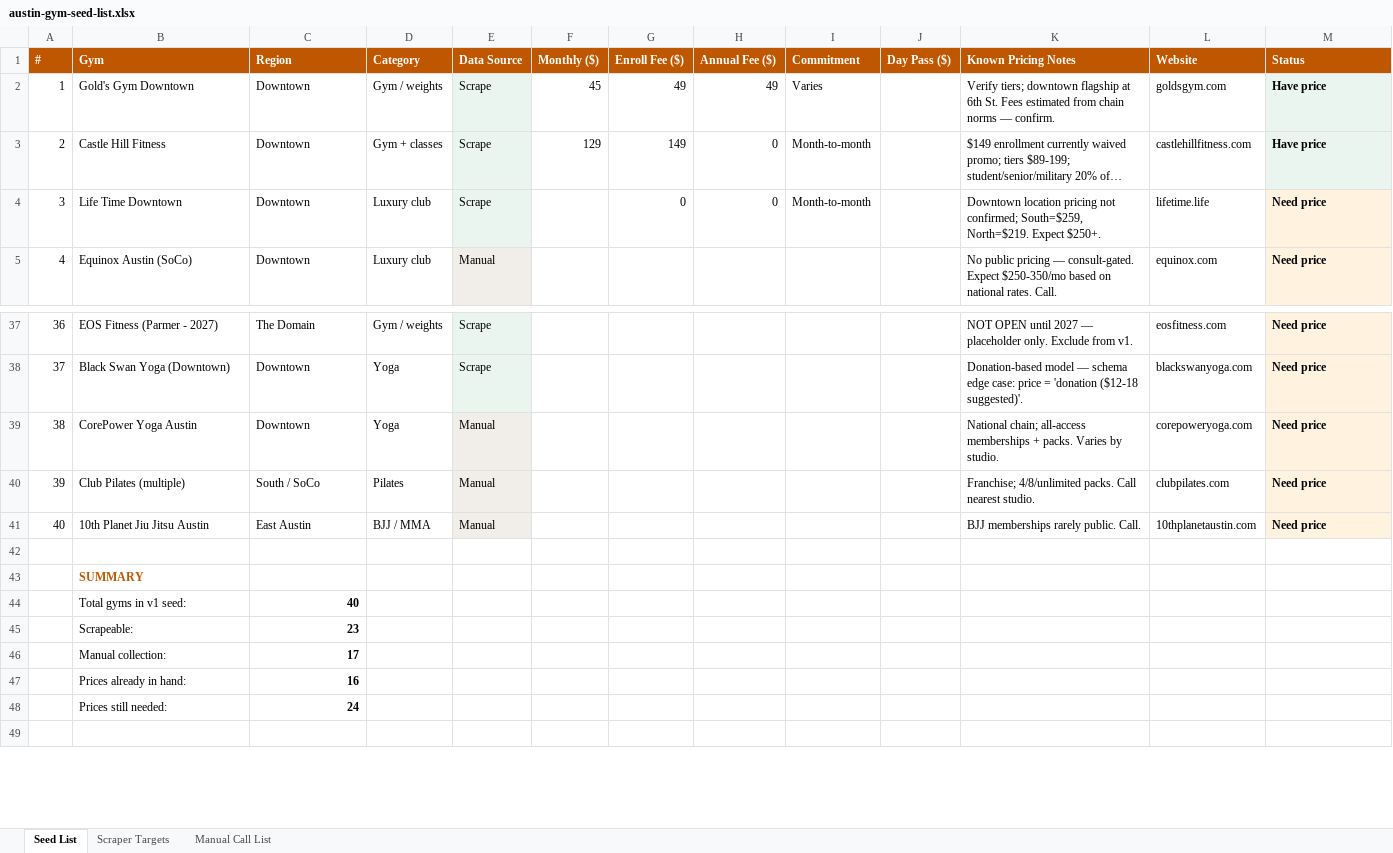
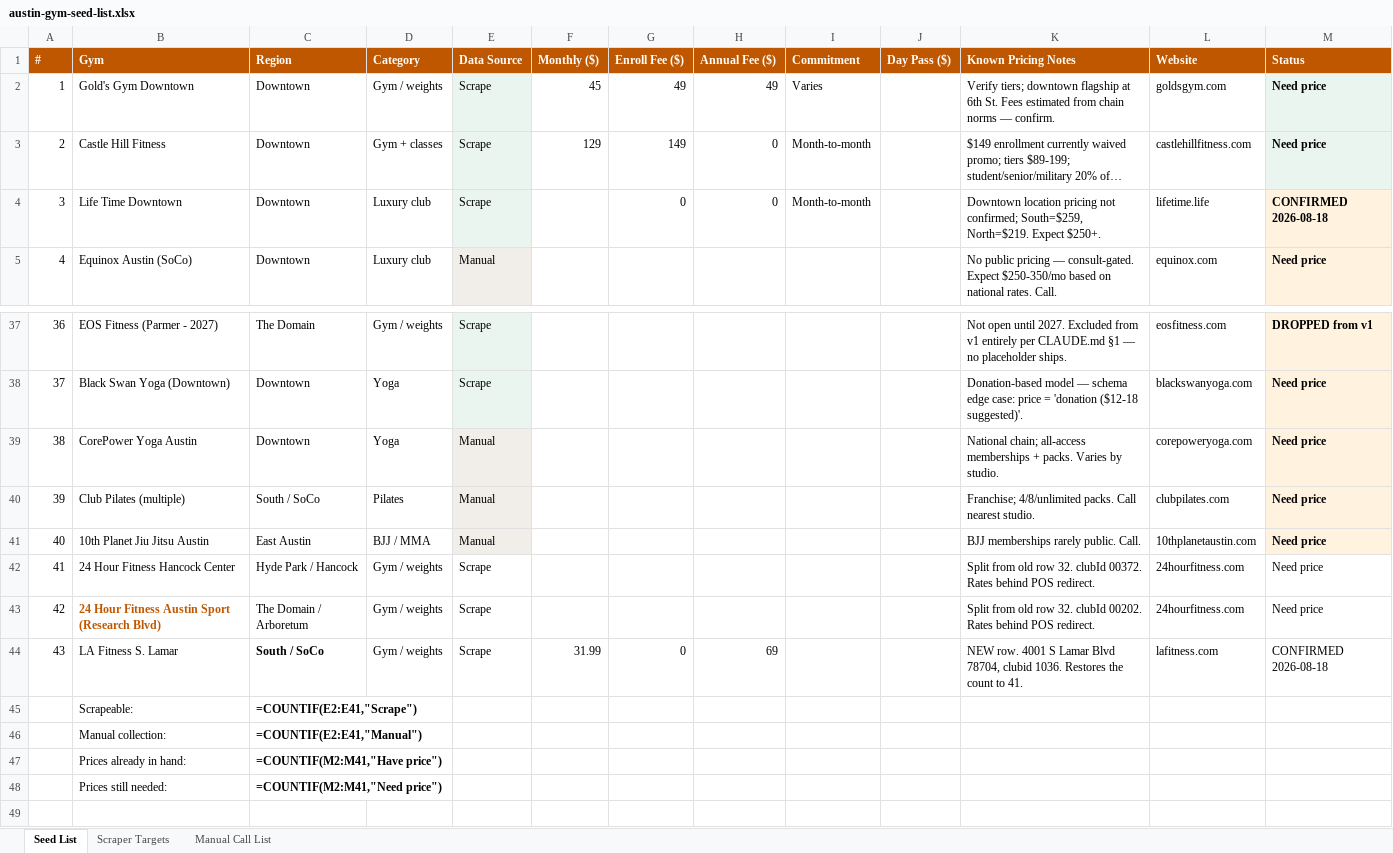
Before and after one commit to NoobBuilding/austingymprices, an Excel workbook: docs/austin-gym-seed-list.xlsx, sheet Seed List, drawn as a sheet; only a part is shown, gaps mark what is left out; long unchanged cells end in …; values as stored, in another font and other column widths than the file's, no borders; formulas without a stored value are shown as written; removed rows and columns are numbered as before the commit, all else as after; the diff covers the shown part only; the diff names each change by its address in the sheet, - before the commit and + after, or states it on an @@ line.

```diff
--- a/docs/austin-gym-seed-list.xlsx (sheet Seed List)
+++ b/docs/austin-gym-seed-list.xlsx (sheet Seed List)
-M2:M3 (Status): Have price
+M2:M3 (Status): Need price
-M4 (Status): Need price
+M4 (Status): CONFIRMED 2026-08-18
-K37 (Known Pricing Notes): NOT OPEN until 2027 — placeholder only. Exclude from v1.
+K37 (Known Pricing Notes): Not open until 2027. Excluded from v1 entirely per CLAUDE.md §1 — no placeholder ships.
-M37 (Status): Need price
+M37 (Status): DROPPED from v1
-row 42: (empty)
+row 42: 41 | 24 Hour Fitness Hancock Center | Hyde Park / Hancock | Gym / weights | Scrape |  |  |  |  |  | Split from old row 32. clubId 00372. Rates behind POS redirect. | 24hourfitness.com | Need price
-row 43:  | SUMMARY
-row 44:  | Total gyms in v1 seed: | 40
+row 43: 42 | 24 Hour Fitness Austin Sport (Research Blvd) | The Domain / Arboretum | Gym / weights | Scrape |  |  |  |  |  | Split from old row 32. clubId 00202. Rates behind POS redirect. | 24hourfitness.com | Need price
+row 44: 43 | LA Fitness S. Lamar | South / SoCo | Gym / weights | Scrape | 31.99 | 0 | 69 |  |  | NEW row. 4001 S Lamar Blvd 78704, clubid 1036. Restores the count to 41. | lafitness.com | CONFIRMED 2026-08-18
-C45 (Region): 23
+C45 (Region): =COUNTIF(E2:E41,"Scrape")
-C46 (Region): 17
+C46 (Region): =COUNTIF(E2:E41,"Manual")
-C47 (Region): 16
+C47 (Region): =COUNTIF(M2:M41,"Have price")
-C48 (Region): 24
+C48 (Region): =COUNTIF(M2:M41,"Need price")
```
Also changed, not shown: 26 edited cells elsewhere in this sheet, 44 other files.
